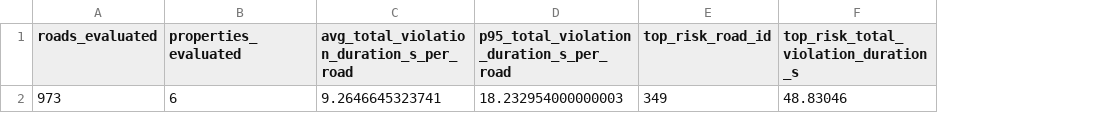
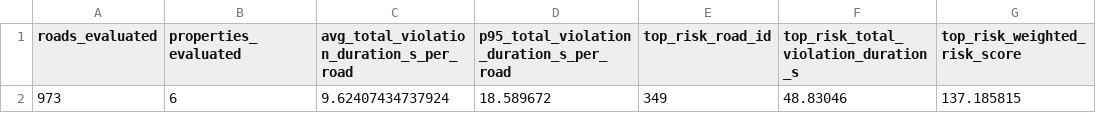
Before and after one commit to lakhanqurban/stl-monitor, a CSV file: results/summary_overall_clean.csv, drawn as a sheet; the diff names each change by its address in the sheet, - before the commit and + after, or states it on an @@ line.

```diff
--- a/results/summary_overall_clean.csv
+++ b/results/summary_overall_clean.csv
+column G (top_risk_weighted_risk_score), row 2: 137.185815
-C2: 9.2646645323741
+C2: 9.62407434737924
-D2: 18.232954000000003
+D2: 18.589672
```
Also changed, not shown: results/summary_metrics_clean.csv, results/summary_properties_clean.csv, 11 other files.
